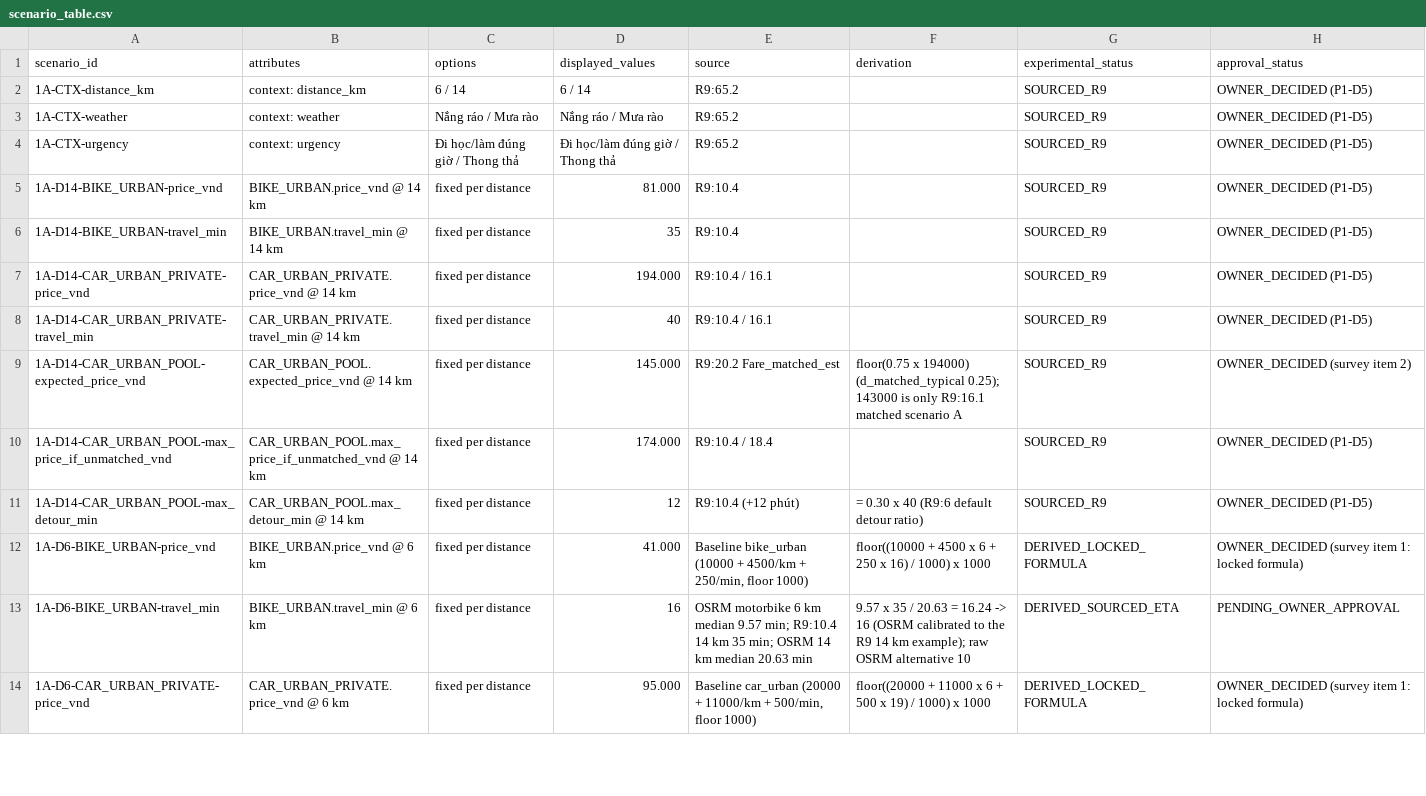
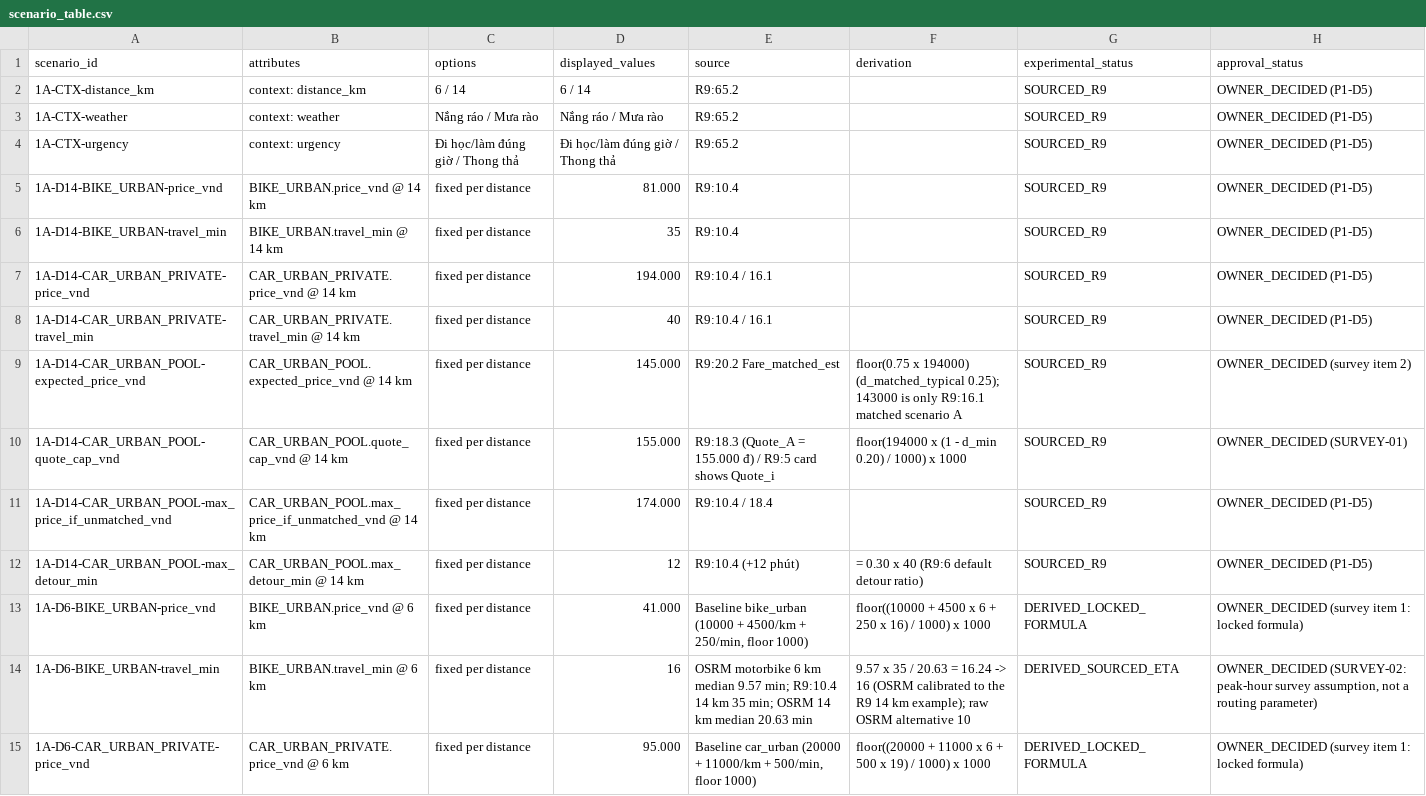
Before and after one commit to ikuyooo/RideSharing, a CSV file: survey/s1/scenario_table.csv, drawn as a sheet; only a part is shown; the diff covers the shown part only.

Commit message:
feat(p1): hardening - v4 candidate, ferry policy, survey draft 3 (P1 still in progress)
Service area (owner "P1 FINAL HARDENING", GEO-A..F):
- Candidate sa-cand-9bd44393e699 (CANDIDATE, not approved); v1/v2/v3 untouched.
- Tier 1 = geodesic lower bound (a unit enters when its nearest point is
  within 150 km straight line), so the polygon can no longer reject a point
  the road check would accept; tier 2 stays mandatory and reads the direct
  anchor->pickup, anchor->dropoff, pickup->dropoff table elements.
- Ferry journeys excluded via OSRM exclude=ferry on the existing CH graph;
  ferry-only islands move to the EXCLUDED layer.
- Dong Anh stays PENDING_GEOMETRY_EVIDENCE: OSM ring never closed (v1-v9),
  GADM polygon complete but non-authoritative, HDX COD-AB post-reform only.
- Son Tay / Chuong My outside URBAN for the MVP; snap 300 m kept.
- New report tools: pickup survey on realistic OSM pickup points, historic
  boundary comparison; faster component classification; evaluation files
  are never overwritten.

Survey S1 draft 3 (not released): committed cap on pool cards, approved
6 km times as survey assumptions, hypothetical match levels, optional D2-D4
bins, FAST_RESPONSE_REVIEW flag, pre-registered data rules, identifiability
check (current design not identified; proposal D pending approval).

Tests: 131 passed; migrations head/base/head; P0 smoke 18/18.
Status PHASE_1_IN_PROGRESS__APPROVAL_REQUIRED.

```diff
--- a/survey/s1/scenario_table.csv
+++ b/survey/s1/scenario_table.csv
@@ -9,2 +9,3 @@ scenario_id,attributes,options,displayed_values,source,derivation,experimental_s
 1A-D14-CAR_URBAN_POOL-expected_price_vnd,CAR_URBAN_POOL.expected_price_vnd @ 14 km,fixed per distance,145.000,R9:20.2 Fare_matched_est,floor(0.75 x 194000) (d_matched_typical 0.25); 143000 is only R9:16.1 matched scenario A,SOURCED_R9,OWNER_DECIDED (survey item 2)
+1A-D14-CAR_URBAN_POOL-quote_cap_vnd,CAR_URBAN_POOL.quote_cap_vnd @ 14 km,fixed per distance,155.000,R9:18.3 (Quote_A = 155.000 đ) / R9:5 card shows Quote_i,floor(194000 x (1 - d_min 0.20) / 1000) x 1000,SOURCED_R9,OWNER_DECIDED (SURVEY-01)
 1A-D14-CAR_URBAN_POOL-max_price_if_unmatched_vnd,CAR_URBAN_POOL.max_price_if_unmatched_vnd @ 14 km,fixed per distance,174.000,R9:10.4 / 18.4,,SOURCED_R9,OWNER_DECIDED (P1-D5)
@@ -12,3 +13,3 @@ scenario_id,attributes,options,displayed_values,source,derivation,experimental_s
 1A-D6-BIKE_URBAN-price_vnd,BIKE_URBAN.price_vnd @ 6 km,fixed per distance,41.000,"Baseline bike_urban (10000 + 4500/km + 250/min, floor 1000)",floor((10000 + 4500 x 6 + 250 x 16) / 1000) x 1000,DERIVED_LOCKED_FORMULA,OWNER_DECIDED (survey item 1: locked formula)
-1A-D6-BIKE_URBAN-travel_min,BIKE_URBAN.travel_min @ 6 km,fixed per distance,16,OSRM motorbike 6 km median 9.57 min; R9:10.4 14 km 35 min; OSRM 14 km median 20.63 min,9.57 x 35 / 20.63 = 16.24 -> 16 (OSRM calibrated to the R9 14 km example); raw OSRM alternative 10,DERIVED_SOURCED_ETA,PENDING_OWNER_APPROVAL
+1A-D6-BIKE_URBAN-travel_min,BIKE_URBAN.travel_min @ 6 km,fixed per distance,16,OSRM motorbike 6 km median 9.57 min; R9:10.4 14 km 35 min; OSRM 14 km median 20.63 min,9.57 x 35 / 20.63 = 16.24 -> 16 (OSRM calibrated to the R9 14 km example); raw OSRM alternative 10,DERIVED_SOURCED_ETA,"OWNER_DECIDED (SURVEY-02: peak-hour survey assumption, not a routing parameter)"
 1A-D6-CAR_URBAN_PRIVATE-price_vnd,CAR_URBAN_PRIVATE.price_vnd @ 6 km,fixed per distance,95.000,"Baseline car_urban (20000 + 11000/km + 500/min, floor 1000)",floor((20000 + 11000 x 6 + 500 x 19) / 1000) x 1000,DERIVED_LOCKED_FORMULA,OWNER_DECIDED (survey item 1: locked formula)
```
Also changed, not shown: 7 added rows and 30 edited cells elsewhere in this file, 47 other files.
